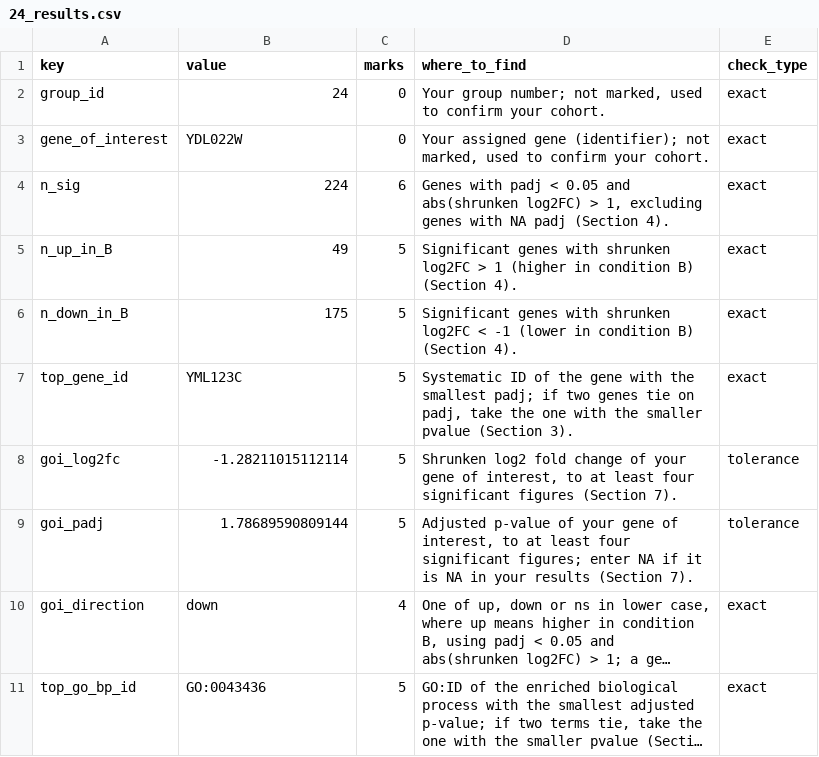
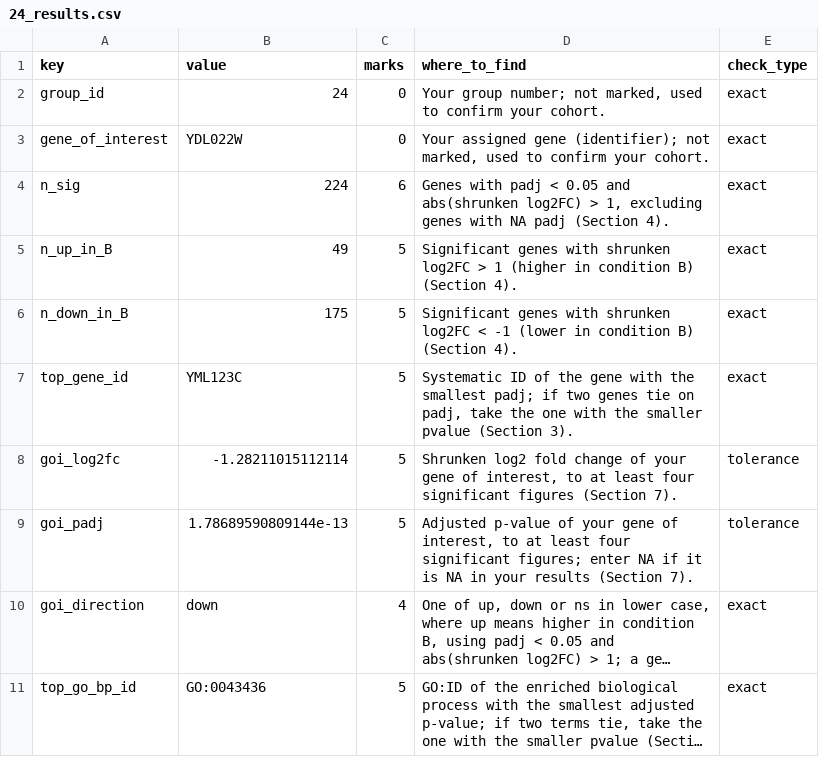
Before and after one commit to muzpunga/24_A4, a CSV file: 24_results.csv, drawn as a sheet; long unchanged cells end in …; the diff names each change by its address in the sheet, - before the commit and + after, or states it on an @@ line.

```diff
--- a/24_results.csv
+++ b/24_results.csv
-B9 (value): 1.78689590809144
+B9 (value): 1.78689590809144e-13
```
Also changed, not shown: 1 other file.
